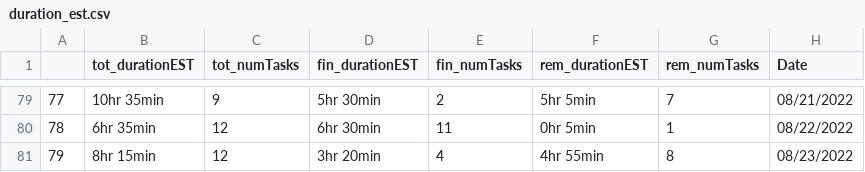
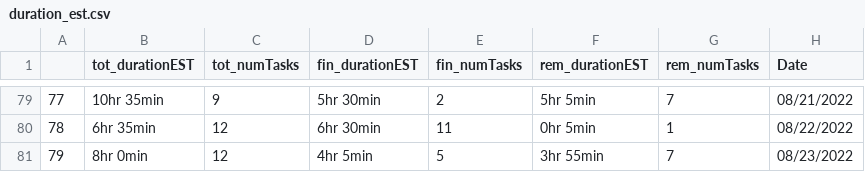
Before and after one commit to AndyLeeProjects/notion_automation, a CSV file: Data/duration_est.csv, drawn as a sheet; only a part is shown, gaps mark what is left out.

```diff
--- a/Data/duration_est.csv
+++ b/Data/duration_est.csv
@@ -80,2 +80,2 @@
 78,6hr 35min,12,6hr 30min,11,0hr 5min,1,08/22/2022
-79,8hr 15min,12,3hr 20min,4,4hr 55min,8,08/23/2022
+79,8hr 0min,12,4hr 5min,5,3hr 55min,7,08/23/2022
```
Also changed, not shown: 2 other files.
